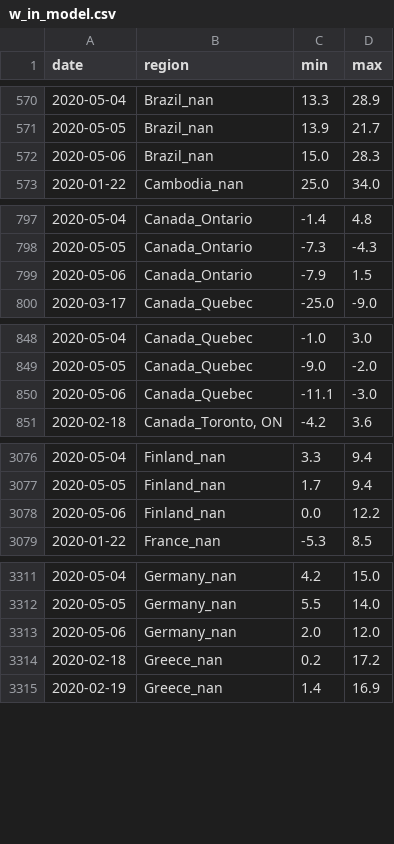
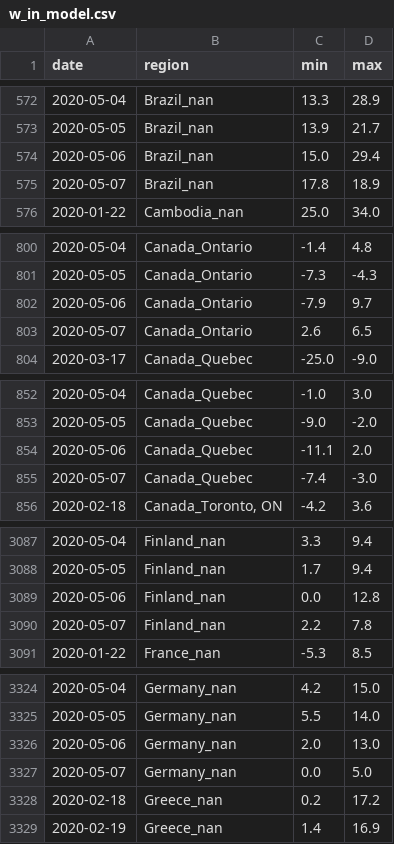
Before and after one commit to jpacerqueira-zz/project_lost_saturn, a CSV file: notebooks/covid19/data/w_in_model.csv, drawn as a sheet; only a part is shown, gaps mark what is left out; the diff covers the shown part only.

```diff
--- a/notebooks/covid19/data/w_in_model.csv
+++ b/notebooks/covid19/data/w_in_model.csv
@@ -571,3 +573,4 @@ date,region,min,max
 2020-05-05,Brazil_nan,13.9,21.7
-2020-05-06,Brazil_nan,15.0,28.3
+2020-05-06,Brazil_nan,15.0,29.4
+2020-05-07,Brazil_nan,17.8,18.9
 2020-01-22,Cambodia_nan,25.0,34.0
@@ -798,3 +801,4 @@ date,region,min,max
 2020-05-05,Canada_Ontario,-7.3,-4.3
-2020-05-06,Canada_Ontario,-7.9,1.5
+2020-05-06,Canada_Ontario,-7.9,9.7
+2020-05-07,Canada_Ontario,2.6,6.5
 2020-03-17,Canada_Quebec,-25.0,-9.0
@@ -849,3 +853,4 @@ date,region,min,max
 2020-05-05,Canada_Quebec,-9.0,-2.0
-2020-05-06,Canada_Quebec,-11.1,-3.0
+2020-05-06,Canada_Quebec,-11.1,2.0
+2020-05-07,Canada_Quebec,-7.4,-3.0
 2020-02-18,"Canada_Toronto, ON",-4.2,3.6
@@ -3077,3 +3088,4 @@ date,region,min,max
 2020-05-05,Finland_nan,1.7,9.4
-2020-05-06,Finland_nan,0.0,12.2
+2020-05-06,Finland_nan,0.0,12.8
+2020-05-07,Finland_nan,2.2,7.8
 2020-01-22,France_nan,-5.3,8.5
@@ -3312,3 +3325,4 @@ date,region,min,max
 2020-05-05,Germany_nan,5.5,14.0
-2020-05-06,Germany_nan,2.0,12.0
+2020-05-06,Germany_nan,2.0,13.0
+2020-05-07,Germany_nan,0.0,5.0
 2020-02-18,Greece_nan,0.2,17.2
```
Also changed, not shown: 30 added rows and 3 edited cells elsewhere in this file, notebooks/covid19/data/p+21_confirmed_daily.csv, notebooks/covid19/data/prediction_kalman_filter_global.csv, 27 other files.
